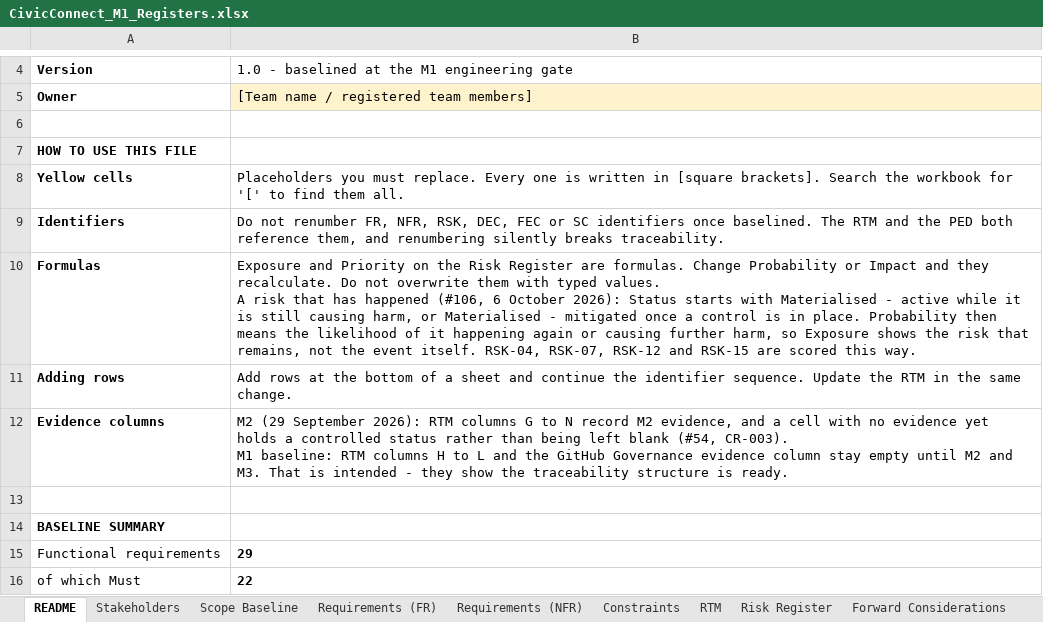
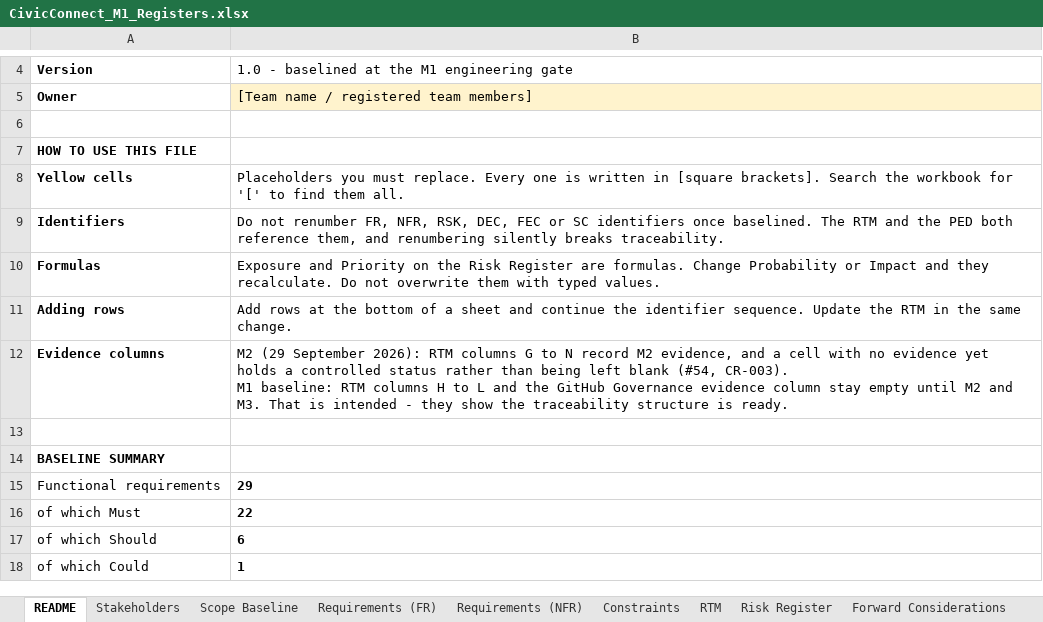
Before and after one commit to PVY-Smit/civicconnect, an Excel workbook: docs/requirements/CivicConnect_M1_Registers.xlsx, sheet README, drawn as a sheet; only a part is shown, gaps mark what is left out; the shorter side is filled out with more unchanged rows; values as stored, in another font and other column widths than the file's, no borders; ↵ is a line break in a cell; the diff names each change by its address in the sheet, - before the commit and + after, or states it on an @@ line.

Commit message:
docs(#69): remove the unagreed risk-scoring convention from #106
From Darius Mushi's second review (6 October 2026): the README B10 rule
on scoring a risk that has happened is a new team rule, and s12.1 of the
Working Agreement records team decisions in the Decision Log after
consensus. It is taken out of this PR rather than recorded without it:

- README (sheet1) restored byte for byte from main
- RSK-12 K14 no longer cites the convention. It keeps the status
  "Materialised - mitigated" with the evidence, and probability 3 as
  re-scored under #68 and confirmed by the owner on #69. Any other score
  is the owner's decision, to be stated on #106

The rule can come back as a Decision Log entry if all three agree.

```diff
--- a/docs/requirements/CivicConnect_M1_Registers.xlsx (sheet README)
+++ b/docs/requirements/CivicConnect_M1_Registers.xlsx (sheet README)
-B10: …typed values. ↵ A risk that has happened (#106, 6 October 2026): Status starts with Materialised - active while it is still causing harm, or Materialised - mitigated once a control is in place. Probability then means the likelihood of it happening again or causing further harm, so Exposure shows the risk that remains, not the event itself. RSK-04, RSK-07, RSK-12 and RSK-15 are scored this way.
+B10: …typed values.
```
Also changed, not shown: sheet Risk Register.
